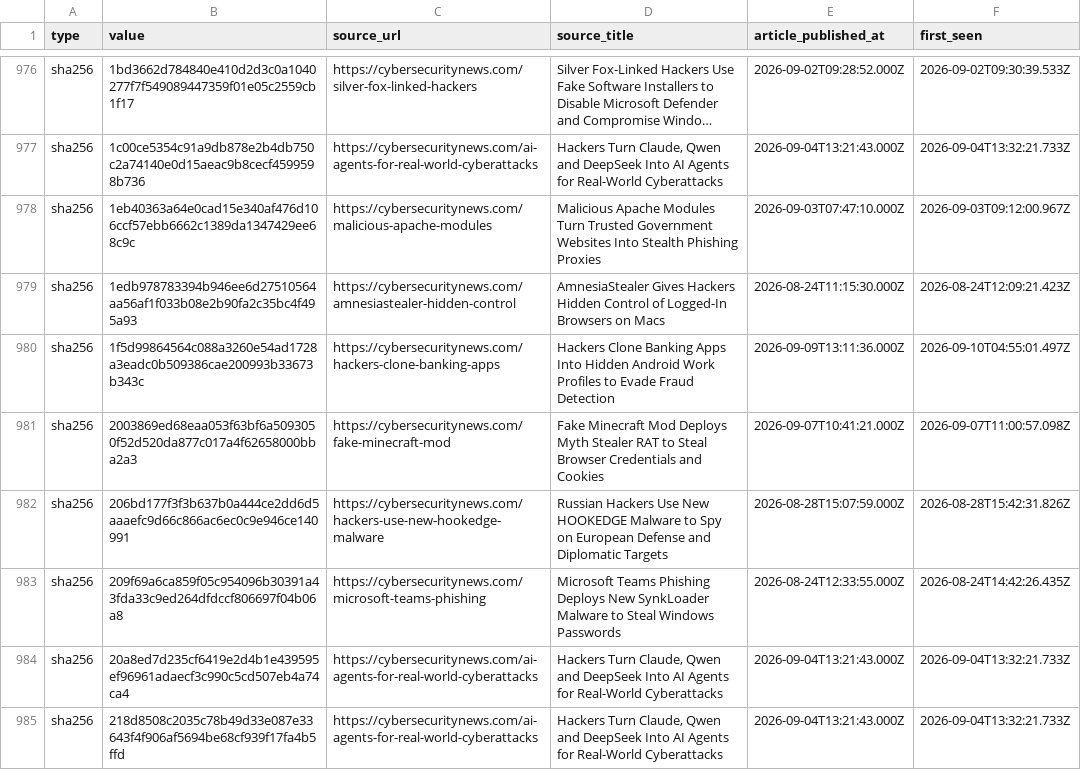
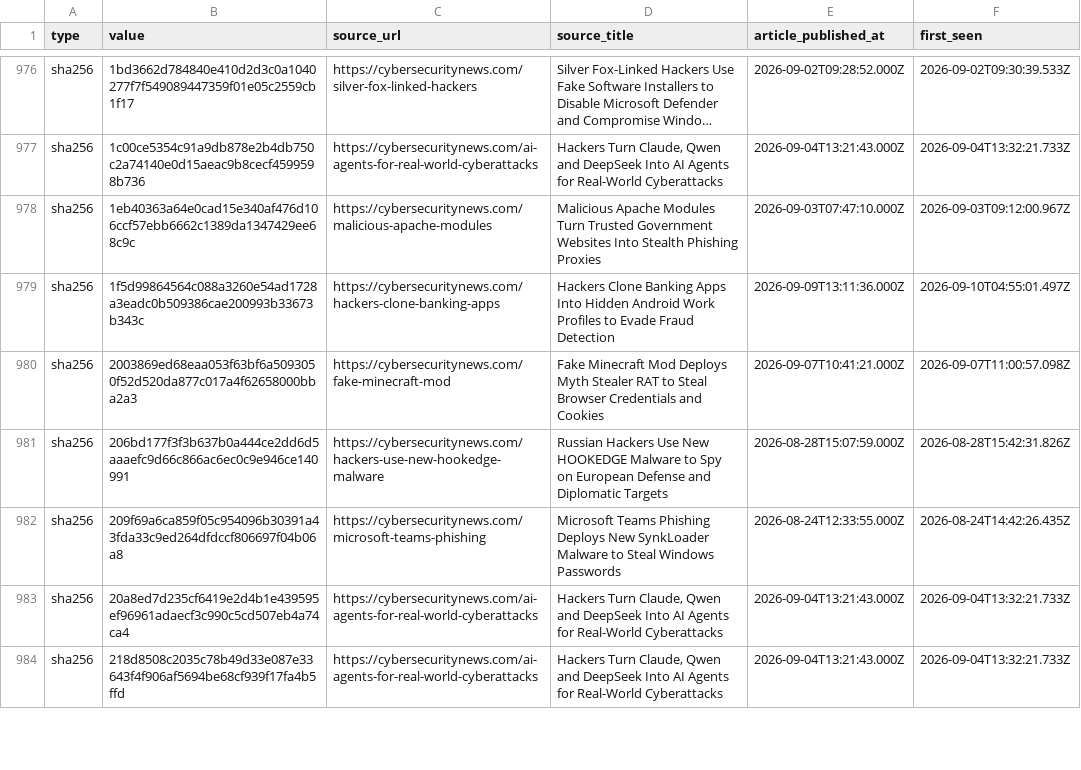
Before and after one commit to Sergio-Albea-Git/Threat-Hunting-KQL-Queries, a CSV file: Daily-IOCReportsCollection/iocs.csv, drawn as a sheet; only a part is shown, gaps mark what is left out; long unchanged cells end in ….

Commit message:
chore(iocs): 1419 IOCs (1419 cybersecuritynews + 0 ransomware.live, 30-day window)

```diff
--- a/Daily-IOCReportsCollection/iocs.csv
+++ b/Daily-IOCReportsCollection/iocs.csv
@@ -978,3 +978,2 @@ sha256,1c00ce5354c91a9db878e2b4db750c2a74140e0d15aeac9b8cecf4599598b736,https://
 sha256,1eb40363a64e0cad15e340af476d106ccf57ebb6662c1389da1347429ee68c9c,https://cybersecuritynews.com/malicious-apache-modules,Malicious Apache Modules Turn Trusted Government Websites Into Stealth Phishing Proxies,2026-09-03T07:47:10.000Z,2026-09-03T09:12:00.967Z
-sha256,1edb978783394b946ee6d27510564aa56af1f033b08e2b90fa2c35bc4f495a93,https://cybersecuritynews.com/amnesiastealer-hidden-control,AmnesiaStealer Gives Hackers Hidden Control of Logged-In Browsers on Macs,2026-08-24T11:15:30.000Z,2026-08-24T12:09:21.423Z
 sha256,1f5d99864564c088a3260e54ad1728a3eadc0b509386cae200993b33673b343c,https://cybersecuritynews.com/hackers-clone-banking-apps,Hackers Clone Banking Apps Into Hidden Android Work Profiles to Evade Fraud Detection,2026-09-09T13:11:36.000Z,2026-09-10T04:55:01.497Z
```
